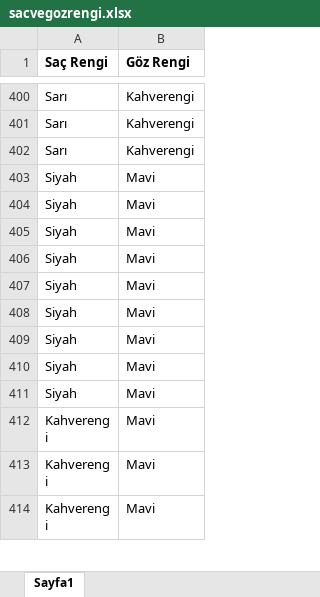
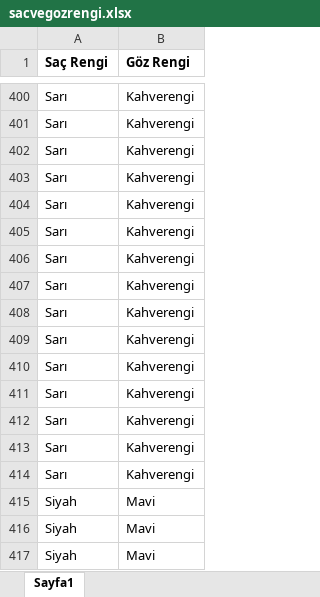
Before and after one commit to projegelistirme-proje/serifeyurtseven, an Excel workbook: sacvegozrengi.xlsx, sheet Sayfa1, drawn as a sheet; only a part is shown, gaps mark what is left out; the shorter side is filled out with more unchanged rows; values as stored, in another font and other column widths than the file's, no borders; the diff names each change by its address in the sheet, - before the commit and + after, or states it on an @@ line.

```diff
--- a/sacvegozrengi.xlsx (sheet Sayfa1)
+++ b/sacvegozrengi.xlsx (sheet Sayfa1)
+row 403: Sarı | Kahverengi
+row 404: Sarı | Kahverengi
+row 405: Sarı | Kahverengi
+row 406: Sarı | Kahverengi
+row 407: Sarı | Kahverengi
+row 408: Sarı | Kahverengi
+row 409: Sarı | Kahverengi
+row 410: Sarı | Kahverengi
+row 411: Sarı | Kahverengi
+row 412: Sarı | Kahverengi
+row 413: Sarı | Kahverengi
+row 414: Sarı | Kahverengi
```
Also changed, not shown: 3 other files.
